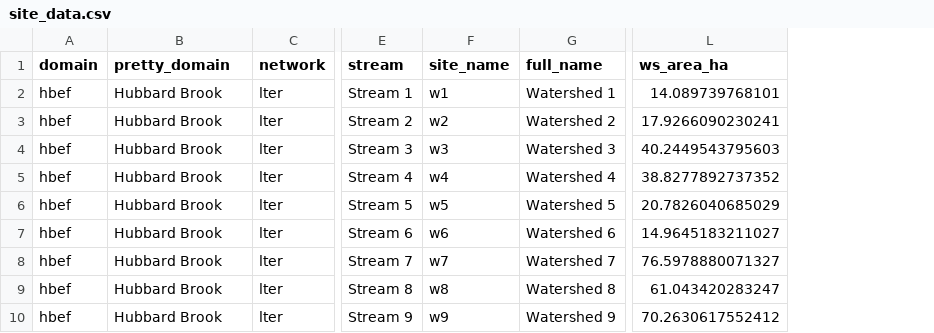
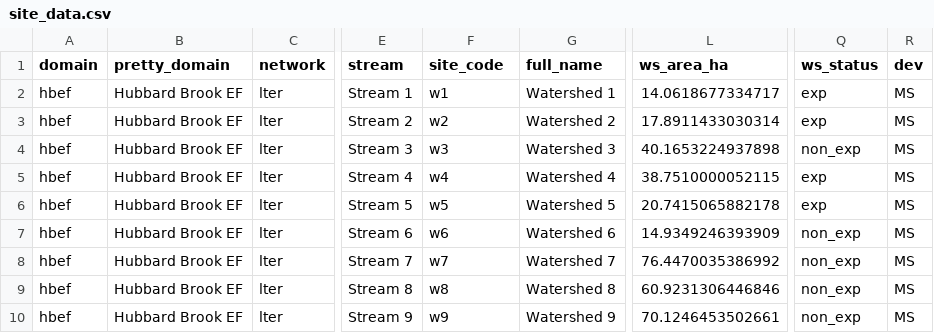
Before and after one commit to HBEF/hbef, a CSV file: watershed_exploration/data/general/site_data.csv, drawn as a sheet; only a part is shown, gaps mark what is left out; the diff covers the shown part only; the diff names each change by its address in the sheet, - before the commit and + after, or states it on an @@ line.

```diff
--- a/watershed_exploration/data/general/site_data.csv
+++ b/watershed_exploration/data/general/site_data.csv
+column Q (ws_status), rows 2-10: exp | exp | non_exp | exp | exp | non_exp | non_exp | non_exp | non_exp
+column R (dev), rows 2-10: all MS
-F1: site_name
+F1: site_code
-B2:B10 (pretty_domain): Hubbard Brook
+B2:B10 (pretty_domain): Hubbard Brook EF
-L2 (ws_area_ha): 14.089739768101
+L2 (ws_area_ha): 14.0618677334717
-L3 (ws_area_ha): 17.9266090230241
+L3 (ws_area_ha): 17.8911433030314
-L4 (ws_area_ha): 40.2449543795603
+L4 (ws_area_ha): 40.1653224937898
-L5 (ws_area_ha): 38.8277892737352
+L5 (ws_area_ha): 38.7510000052115
-L6 (ws_area_ha): 20.7826040685029
+L6 (ws_area_ha): 20.7415065882178
-L7 (ws_area_ha): 14.9645183211027
+L7 (ws_area_ha): 14.9349246393909
-L8 (ws_area_ha): 76.5978880071327
+L8 (ws_area_ha): 76.4470035386992
-L9 (ws_area_ha): 61.043420283247
+L9 (ws_area_ha): 60.9231306446846
-L10 (ws_area_ha): 70.2630617552412
+L10 (ws_area_ha): 70.1246453502661
```
Also changed, not shown: 2 added rows and 10 edited cells elsewhere in this file, watershed_exploration/data/general/sites_with_discharge.csv, 2 other files.
